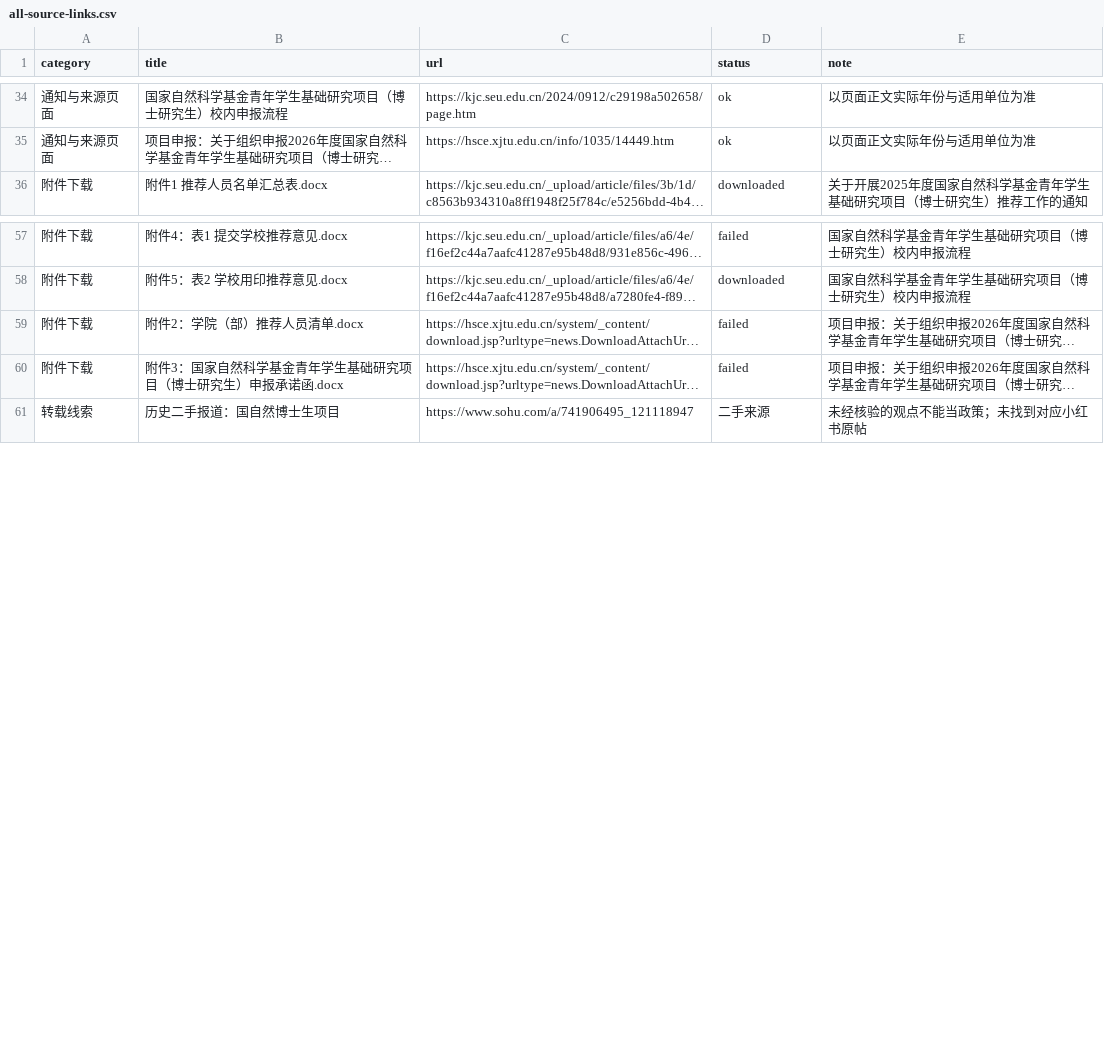
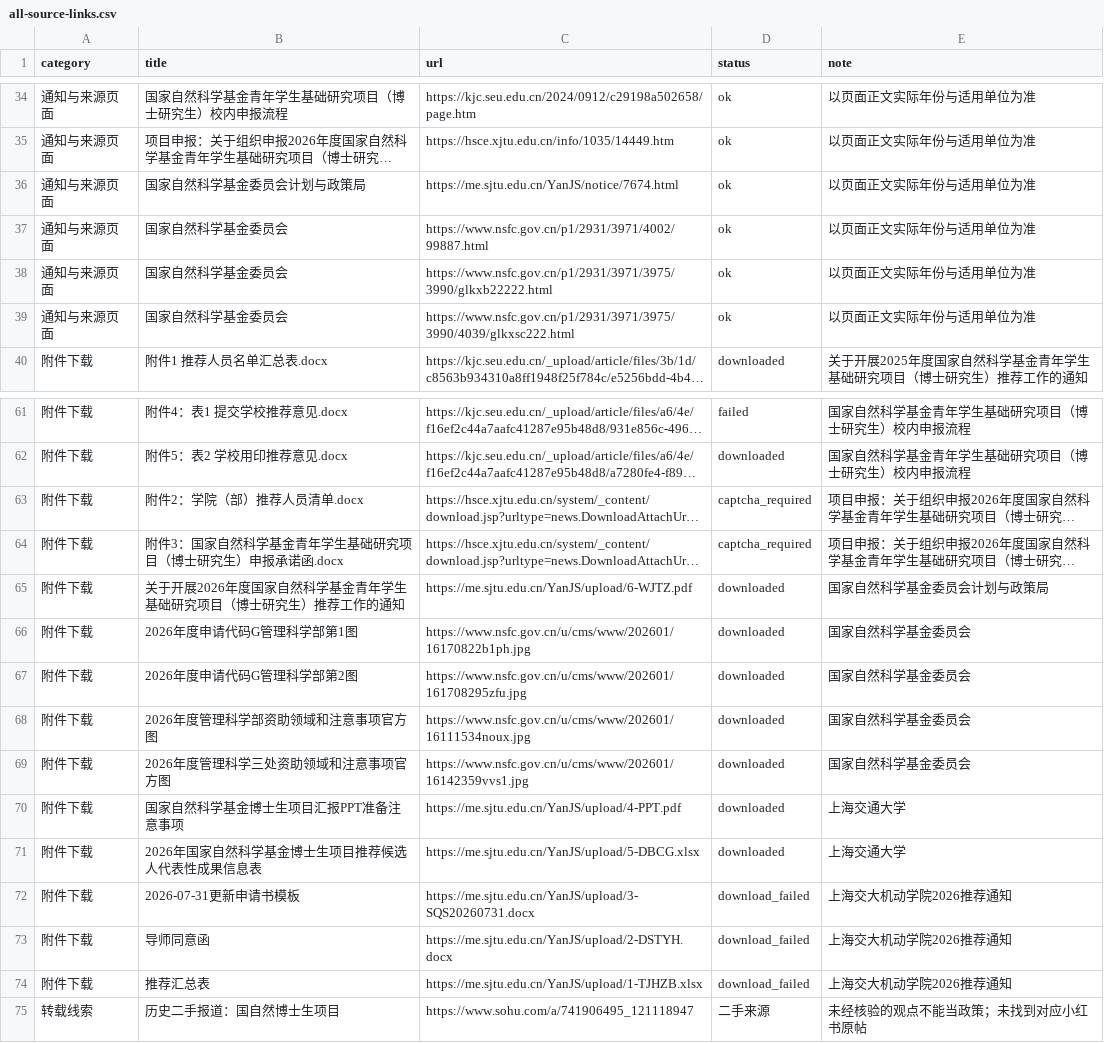
Before and after one commit to naturedu/nsfc-phd, a CSV file: data/all-source-links.csv, drawn as a sheet; only a part is shown, gaps mark what is left out; long unchanged cells end in …; addresses are those after the commit; the diff covers the shown part only; the diff names each change by its address in the sheet, - before the commit and + after, or states it on an @@ line.

```diff
--- a/data/all-source-links.csv
+++ b/data/all-source-links.csv
+row 36: 通知与来源页面 | 国家自然科学基金委员会计划与政策局 | https://me.sjtu.edu.cn/YanJS/notice/7674.html | ok | 以页面正文实际年份与适用单位为准
+row 37: 通知与来源页面 | 国家自然科学基金委员会 | https://www.nsfc.gov.cn/p1/2931/3971/4002/99887.html | ok | 以页面正文实际年份与适用单位为准
+row 38: 通知与来源页面 | 国家自然科学基金委员会 | https://www.nsfc.gov.cn/p1/2931/3971/3975/3990/glkxb22222.html | ok | 以页面正文实际年份与适用单位为准
+row 39: 通知与来源页面 | 国家自然科学基金委员会 | https://www.nsfc.gov.cn/p1/2931/3971/3975/3990/4039/glkxsc222.html | ok | 以页面正文实际年份与适用单位为准
-D63:D64 (status): failed
+D63:D64 (status): captcha_required
+row 65: 附件下载 | 关于开展2026年度国家自然科学基金青年学生基础研究项目（博士研究生）推荐工作的通知 | https://me.sjtu.edu.cn/YanJS/upload/6-WJTZ.pdf | downloaded | 国家自然科学基金委员会计划与政策局
+row 66: 附件下载 | 2026年度申请代码G管理科学部第1图 | https://www.nsfc.gov.cn/u/cms/www/202601/16170822b1ph.jpg | downloaded | 国家自然科学基金委员会
+row 67: 附件下载 | 2026年度申请代码G管理科学部第2图 | https://www.nsfc.gov.cn/u/cms/www/202601/161708295zfu.jpg | downloaded | 国家自然科学基金委员会
+row 68: 附件下载 | 2026年度管理科学部资助领域和注意事项官方图 | https://www.nsfc.gov.cn/u/cms/www/202601/16111534noux.jpg | downloaded | 国家自然科学基金委员会
+row 69: 附件下载 | 2026年度管理科学三处资助领域和注意事项官方图 | https://www.nsfc.gov.cn/u/cms/www/202601/16142359vvs1.jpg | downloaded | 国家自然科学基金委员会
+row 70: 附件下载 | 国家自然科学基金博士生项目汇报PPT准备注意事项 | https://me.sjtu.edu.cn/YanJS/upload/4-PPT.pdf | downloaded | 上海交通大学
+row 71: 附件下载 | 2026年国家自然科学基金博士生项目推荐候选人代表性成果信息表 | https://me.sjtu.edu.cn/YanJS/upload/5-DBCG.xlsx | downloaded | 上海交通大学
+row 72: 附件下载 | 2026-07-31更新申请书模板 | https://me.sjtu.edu.cn/YanJS/upload/3-SQS20260731.docx | download_failed | 上海交大机动学院2026推荐通知
+row 73: 附件下载 | 导师同意函 | https://me.sjtu.edu.cn/YanJS/upload/2-DSTYH.docx | download_failed | 上海交大机动学院2026推荐通知
+row 74: 附件下载 | 推荐汇总表 | https://me.sjtu.edu.cn/YanJS/upload/1-TJHZB.xlsx | download_failed | 上海交大机动学院2026推荐通知
```
Also changed, not shown: 8 added rows and 1 moved row elsewhere in this file, 21 other files.
